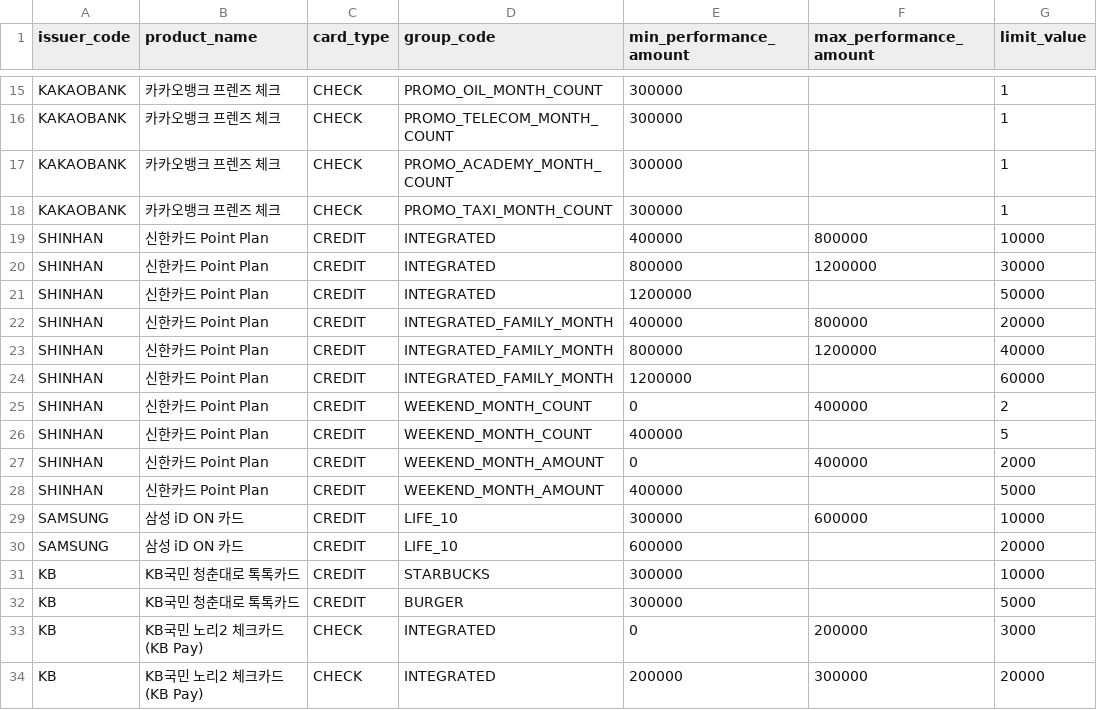
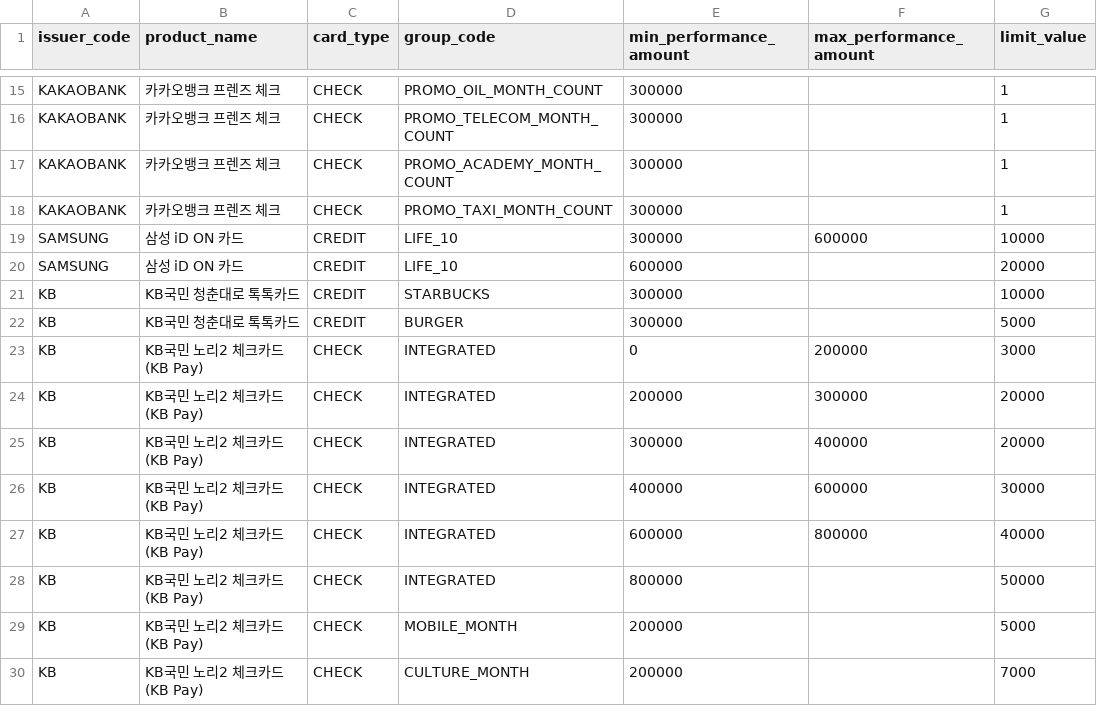
Before and after one commit to MINAH714/YAMU, a CSV file: be/seed/catalog-ab20/db/tier_limit.csv, drawn as a sheet; only a part is shown, gaps mark what is left out; the shorter side is filled out with more unchanged rows.

```diff
--- a/be/seed/catalog-ab20/db/tier_limit.csv
+++ b/be/seed/catalog-ab20/db/tier_limit.csv
@@ -18,12 +18,2 @@ KAKAOBANK,카카오뱅크 프렌즈 체크,CHECK,PROMO_ACADEMY_MONTH_COUNT,30000
 KAKAOBANK,카카오뱅크 프렌즈 체크,CHECK,PROMO_TAXI_MONTH_COUNT,300000,,1
-SHINHAN,신한카드 Point Plan,CREDIT,INTEGRATED,400000,800000,10000
-SHINHAN,신한카드 Point Plan,CREDIT,INTEGRATED,800000,1200000,30000
-SHINHAN,신한카드 Point Plan,CREDIT,INTEGRATED,1200000,,50000
-SHINHAN,신한카드 Point Plan,CREDIT,INTEGRATED_FAMILY_MONTH,400000,800000,20000
-SHINHAN,신한카드 Point Plan,CREDIT,INTEGRATED_FAMILY_MONTH,800000,1200000,40000
-SHINHAN,신한카드 Point Plan,CREDIT,INTEGRATED_FAMILY_MONTH,1200000,,60000
-SHINHAN,신한카드 Point Plan,CREDIT,WEEKEND_MONTH_COUNT,0,400000,2
-SHINHAN,신한카드 Point Plan,CREDIT,WEEKEND_MONTH_COUNT,400000,,5
-SHINHAN,신한카드 Point Plan,CREDIT,WEEKEND_MONTH_AMOUNT,0,400000,2000
-SHINHAN,신한카드 Point Plan,CREDIT,WEEKEND_MONTH_AMOUNT,400000,,5000
 SAMSUNG,삼성 iD ON 카드,CREDIT,LIFE_10,300000,600000,10000
```
Also changed, not shown: be/seed/catalog-ab20/db/benefit_target.csv, be/seed/catalog-ab20/db/card_benefit.csv, 18 other files.
